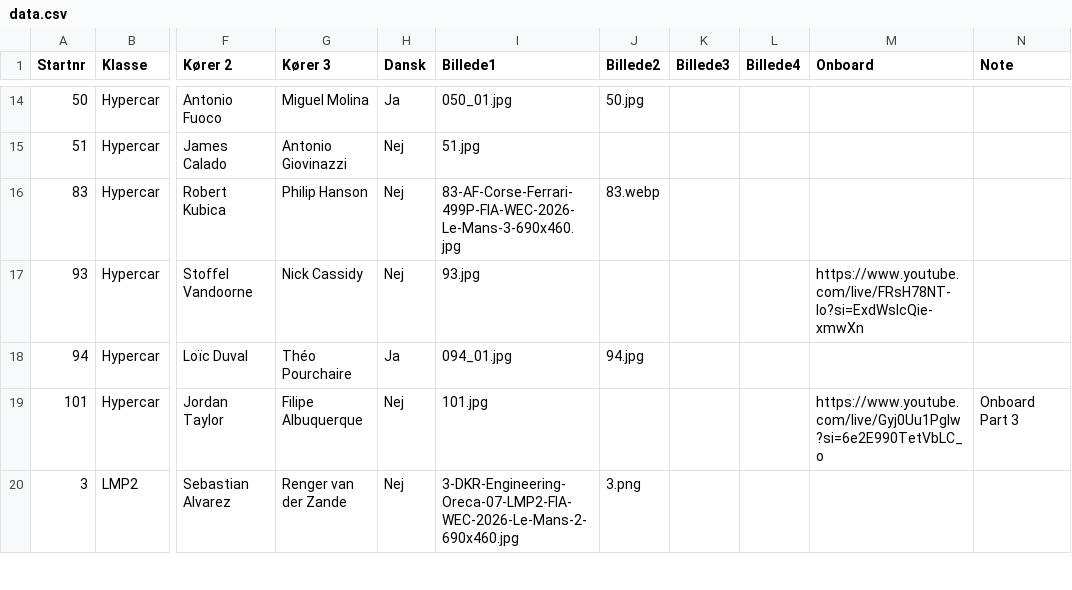
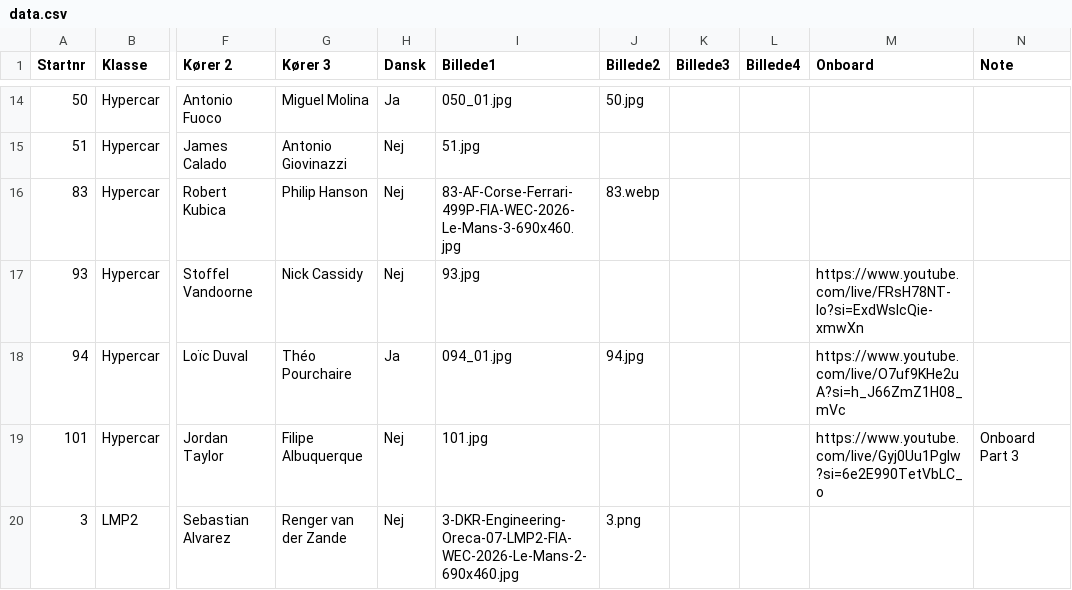
Before and after one commit to Stormse74/lemans2026-spotterguide, a CSV file: data.csv, drawn as a sheet; only a part is shown, gaps mark what is left out; the diff names each change by its address in the sheet, - before the commit and + after, or states it on an @@ line.

Commit message:
Add files via upload

```diff
--- a/data.csv
+++ b/data.csv
-M18 (Onboard): (empty)
+M18 (Onboard): https://www.youtube.com/live/O7uf9KHe2uA?si=h_J66ZmZ1H08_mVc
```
